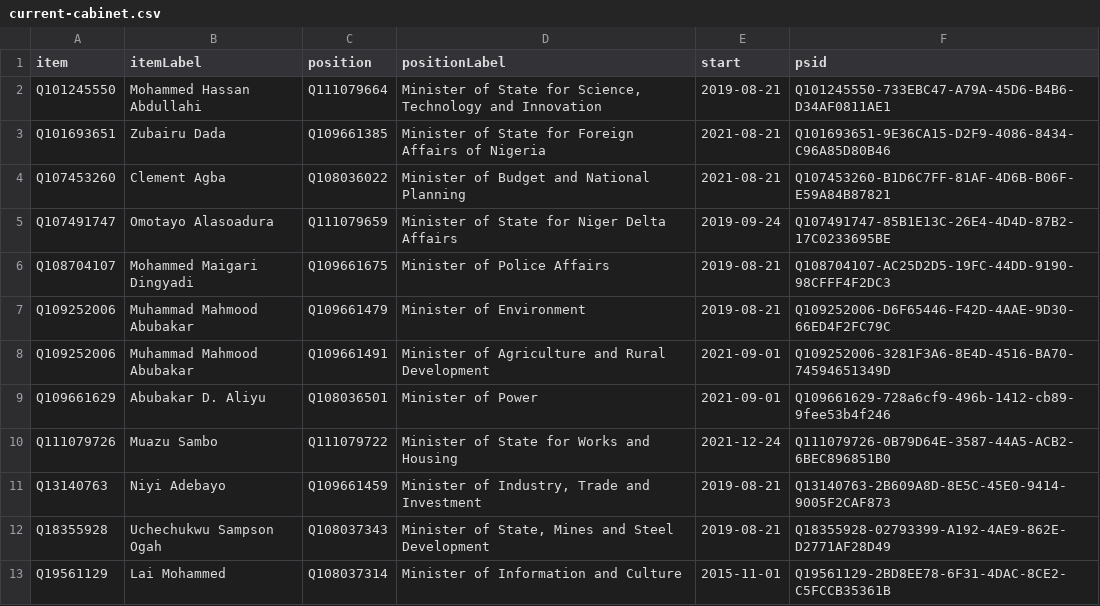
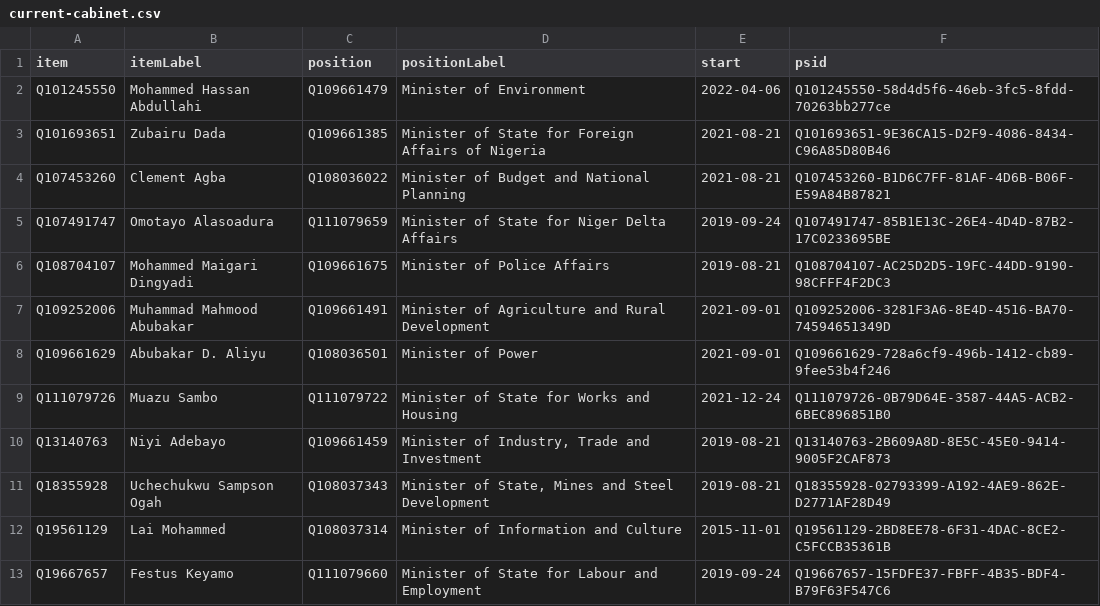
Before and after one commit to every-politician-scrapers/nigeria, a CSV file: wikidata/results/current-cabinet.csv, drawn as a sheet; only a part is shown; the shorter side is filled out with more unchanged rows.

Commit message:
Run SPARQL queries

```diff
--- a/wikidata/results/current-cabinet.csv
+++ b/wikidata/results/current-cabinet.csv
@@ -1,3 +1,3 @@
 item,itemLabel,position,positionLabel,start,psid
-Q101245550,Mohammed Hassan Abdullahi,Q111079664,"Minister of State for Science, Technology and Innovation",2019-08-21,Q101245550-733EBC47-A79A-45D6-B4B6-D34AF0811AE1
+Q101245550,Mohammed Hassan Abdullahi,Q109661479,Minister of Environment,2022-04-06,Q101245550-58d4d5f6-46eb-3fc5-8fdd-70263bb277ce
 Q101693651,Zubairu Dada,Q109661385,Minister of State for Foreign Affairs of Nigeria,2021-08-21,Q101693651-9E36CA15-D2F9-4086-8434-C96A85D80B46
@@ -6,3 +6,2 @@ Q107491747,Omotayo Alasoadura,Q111079659,Minister of State for Niger Delta Affai
 Q108704107,Mohammed Maigari Dingyadi,Q109661675,Minister of Police Affairs,2019-08-21,Q108704107-AC25D2D5-19FC-44DD-9190-98CFFF4F2DC3
-Q109252006,Muhammad Mahmood Abubakar,Q109661479,Minister of Environment,2019-08-21,Q109252006-D6F65446-F42D-4AAE-9D30-66ED4F2FC79C
 Q109252006,Muhammad Mahmood Abubakar,Q109661491,Minister of Agriculture and Rural Development,2021-09-01,Q109252006-3281F3A6-8E4D-4516-BA70-74594651349D
```
